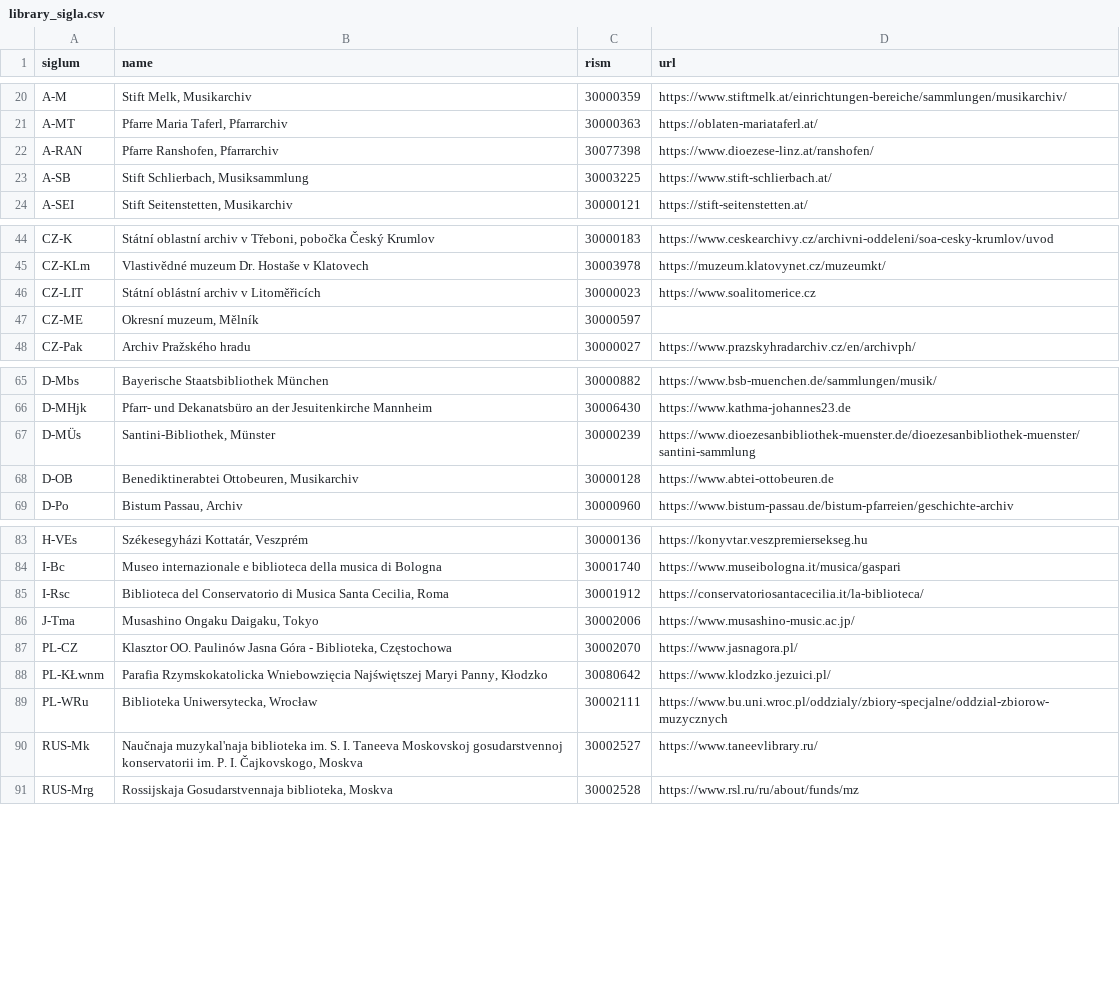
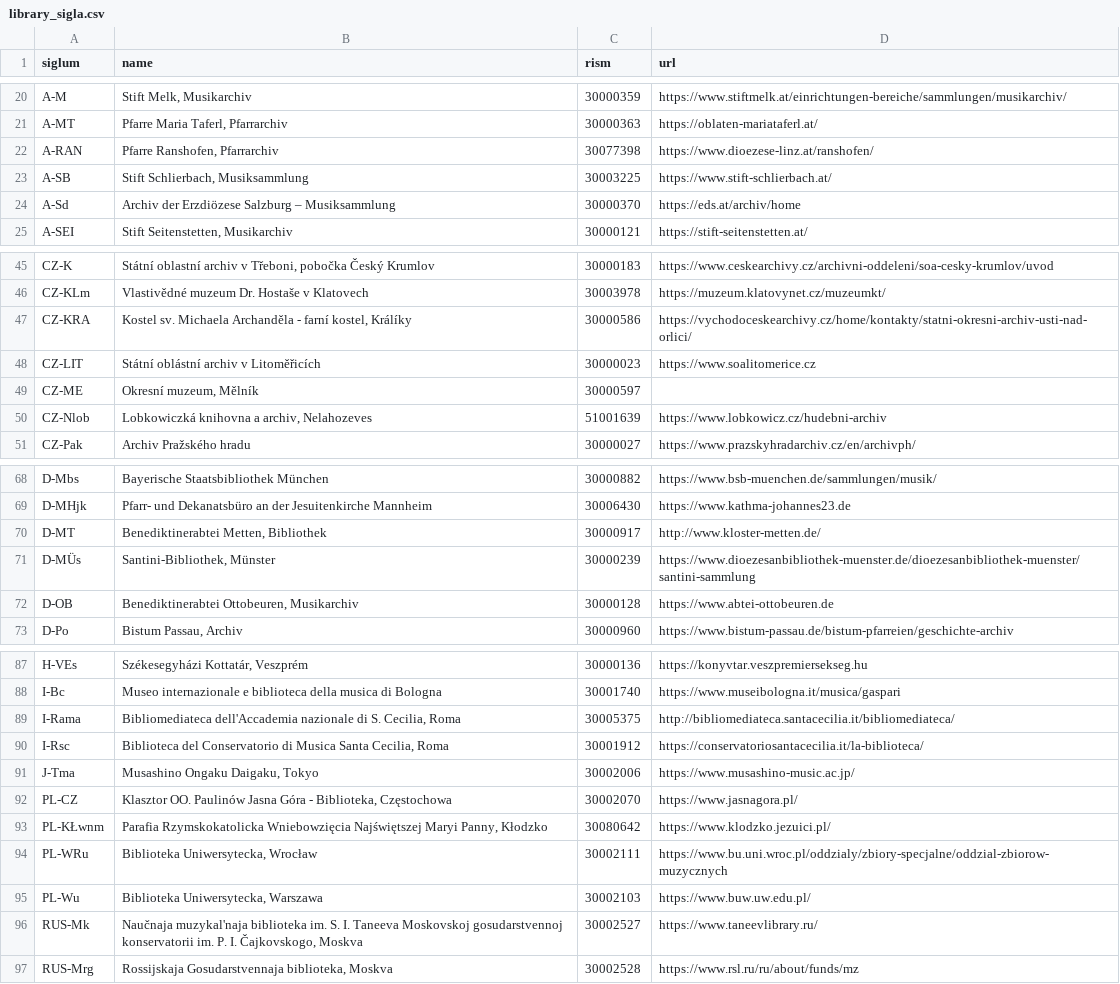
Before and after one commit to edition-esser-skala/werner-catalogue-of-works, a CSV file: data/library_sigla.csv, drawn as a sheet; only a part is shown, gaps mark what is left out; the diff names each change by its address in the sheet, - before the commit and + after, or states it on an @@ line.

Commit message:
updates library sigla

```diff
--- a/data/library_sigla.csv
+++ b/data/library_sigla.csv
+row 24: A-Sd | Archiv der Erzdiözese Salzburg – Musiksammlung | 30000370 | https://eds.at/archiv/home
+row 47: CZ-KRA | Kostel sv. Michaela Archanděla - farní kostel, Králíky | 30000586 | https://vychodoceskearchivy.cz/home/kontakty/statni-okresni-archiv-usti-nad-orlici/
+row 50: CZ-Nlob | Lobkowiczká knihovna a archiv, Nelahozeves | 51001639 | https://www.lobkowicz.cz/hudebni-archiv
+row 70: D-MT | Benediktinerabtei Metten, Bibliothek | 30000917 | http://www.kloster-metten.de/
+row 89: I-Rama | Bibliomediateca dell'Accademia nazionale di S. Cecilia, Roma | 30005375 | http://bibliomediateca.santacecilia.it/bibliomediateca/
+row 95: PL-Wu | Biblioteka Uniwersytecka, Warszawa | 30002103 | https://www.buw.uw.edu.pl/
```
